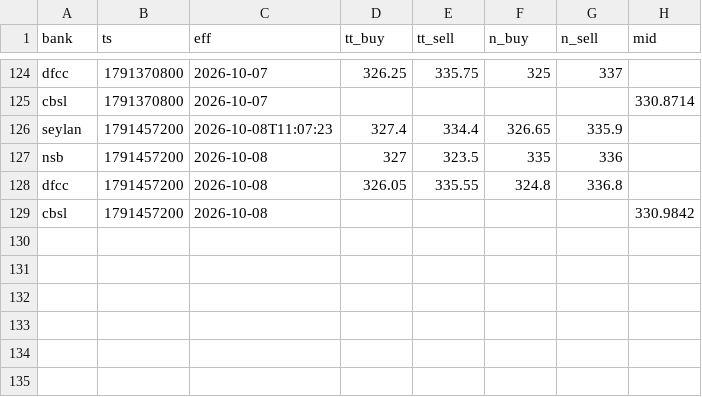
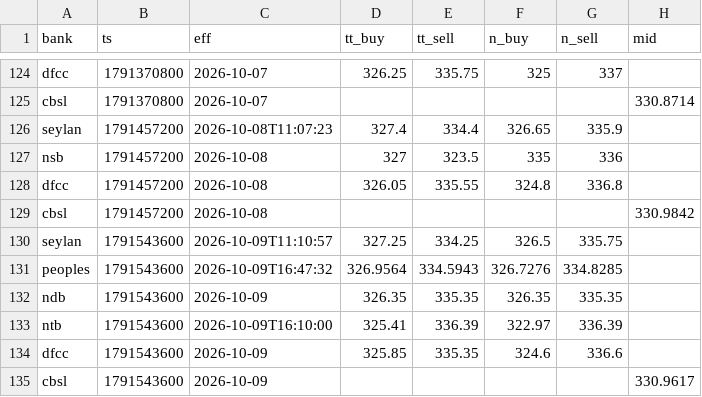
Before and after one commit to anjulalk/fxtrack, a CSV file: data/tick.csv, drawn as a sheet; only a part is shown, gaps mark what is left out; the diff names each change by its address in the sheet, - before the commit and + after, or states it on an @@ line.

```diff
--- a/data/tick.csv
+++ b/data/tick.csv
+row 130: seylan | 1791543600 | 2026-10-09T11:10:57 | 327.25 | 334.25 | 326.5 | 335.75
+row 131: peoples | 1791543600 | 2026-10-09T16:47:32 | 326.9564 | 334.5943 | 326.7276 | 334.8285
+row 132: ndb | 1791543600 | 2026-10-09 | 326.35 | 335.35 | 326.35 | 335.35
+row 133: ntb | 1791543600 | 2026-10-09T16:10:00 | 325.41 | 336.39 | 322.97 | 336.39
+row 134: dfcc | 1791543600 | 2026-10-09 | 325.85 | 335.35 | 324.6 | 336.6
+row 135: cbsl | 1791543600 | 2026-10-09 |  |  |  |  | 330.9617
```
Also changed, not shown: data/day.csv, 2 other files.
